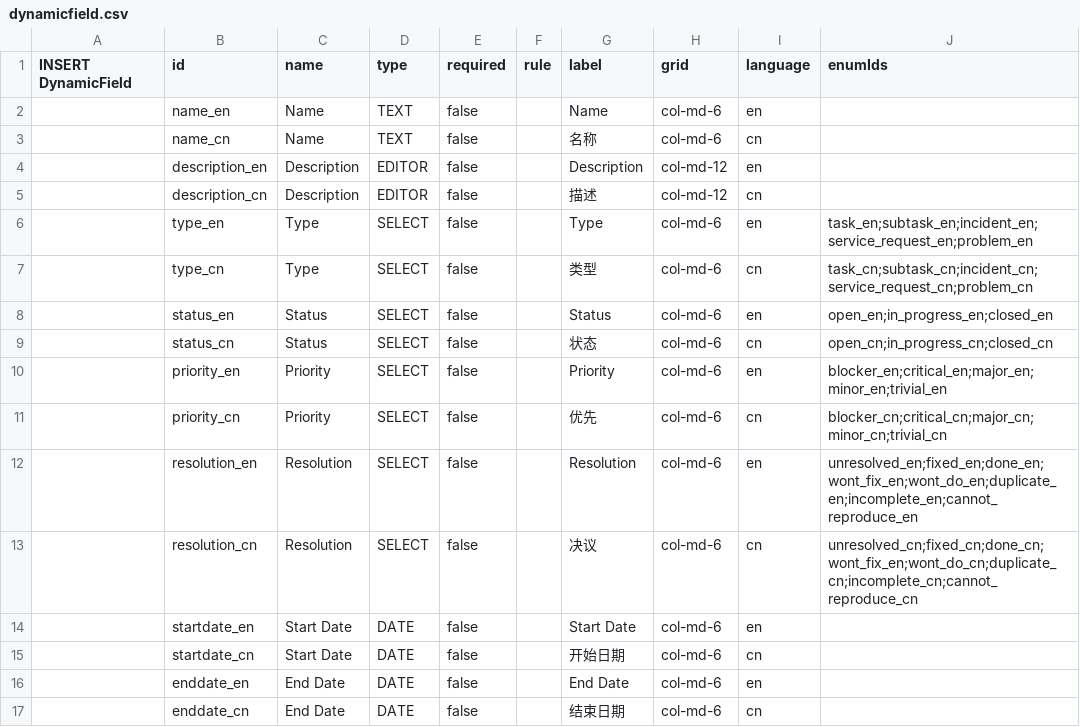
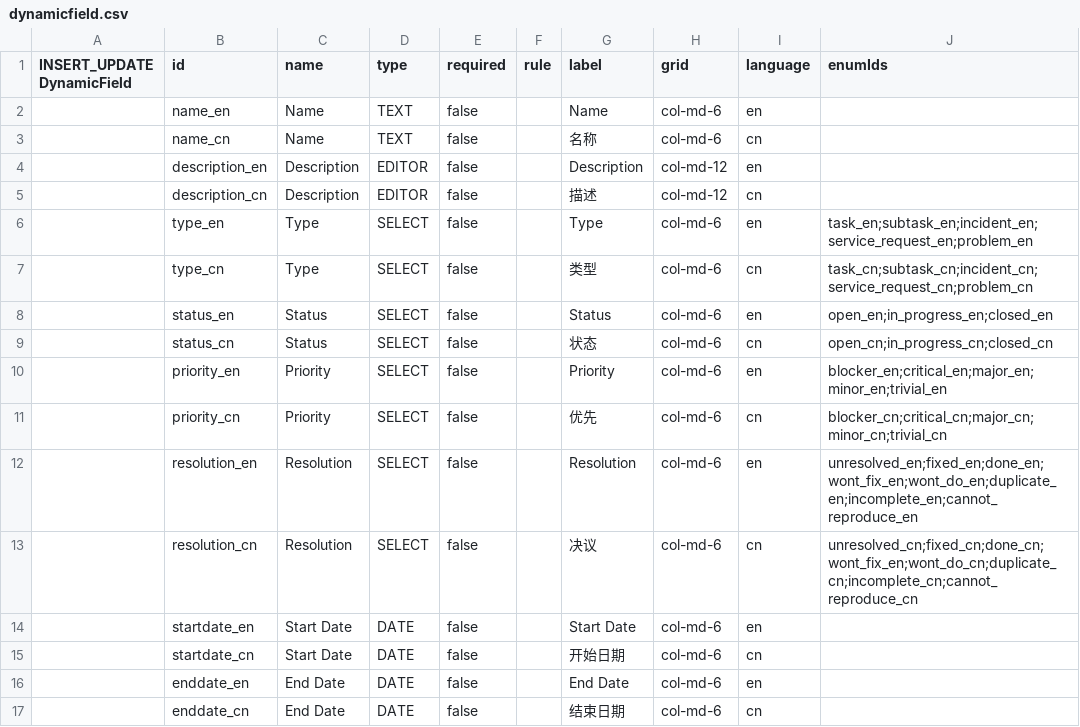
Before and after one commit to williamtanws/beanframework, a CSV file: bin/module/core/src/main/resources/import/dynamicfield.csv, drawn as a sheet.

```diff
--- a/bin/module/core/src/main/resources/import/dynamicfield.csv
+++ b/bin/module/core/src/main/resources/import/dynamicfield.csv
@@ -1,2 +1,2 @@
-INSERT DynamicField,id,name,type,required,rule,label,grid,language,enumIds
+INSERT_UPDATE DynamicField,id,name,type,required,rule,label,grid,language,enumIds
 ,name_en		,Name			,TEXT,false		,,Name			,col-md-6	,en,
```
Also changed, not shown: bin/module/core/src/main/resources/import/dynamicfieldslot.csv, bin/module/core/src/main/resources/import/dynamicfieldtemplate.csv, 28 other files.
